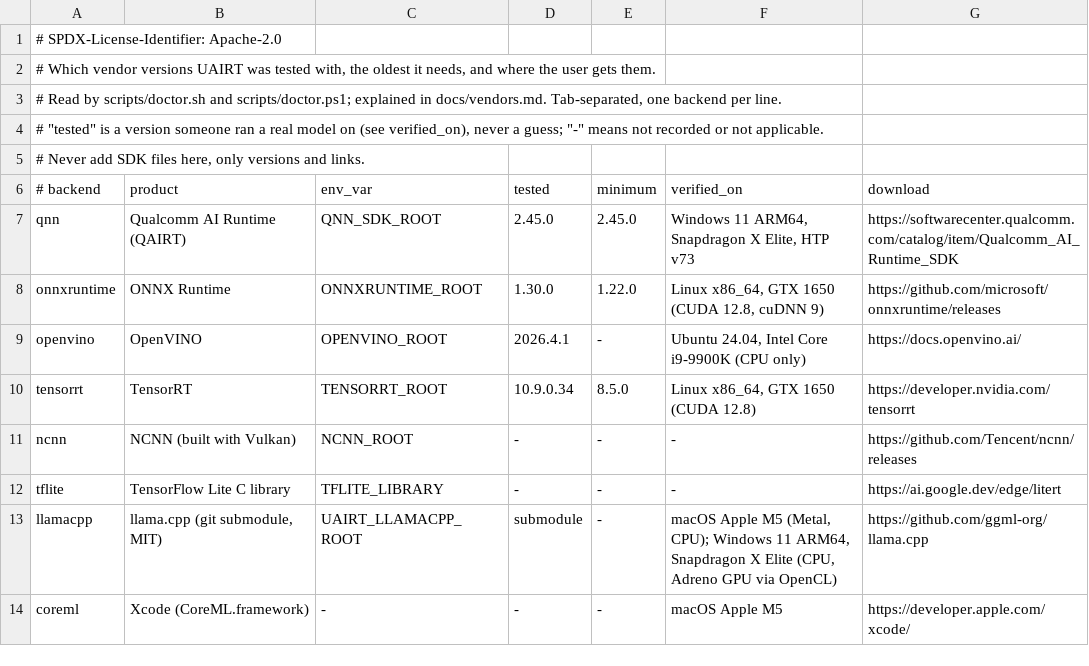
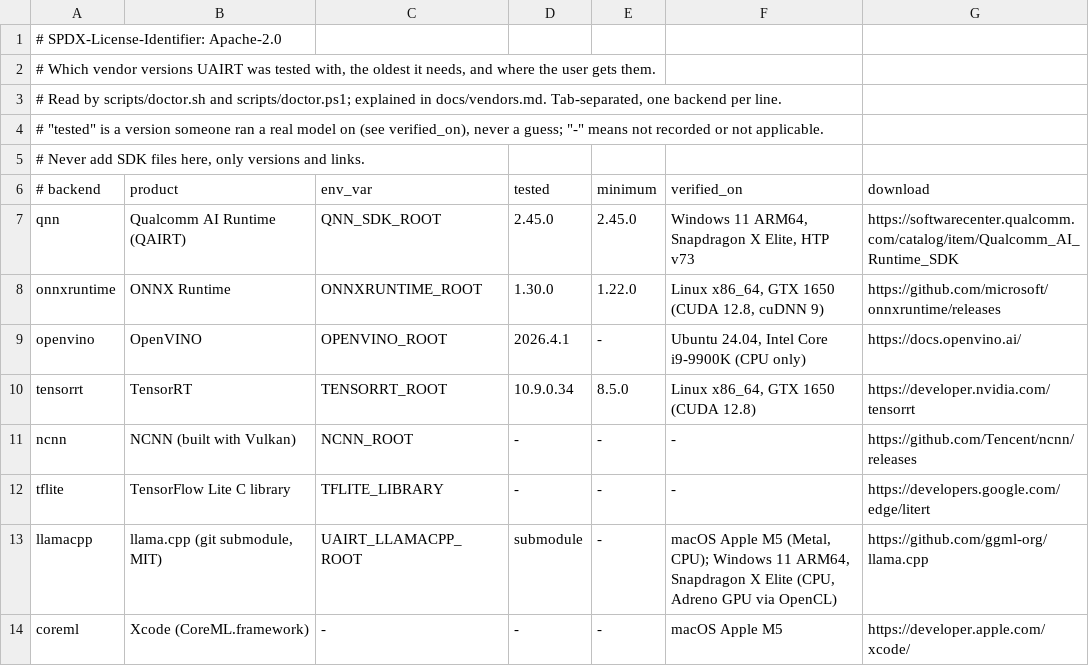
Before and after one commit to vnk8071/unified-ai-runtime, a TSV file: scripts/vendors.tsv, drawn as a sheet.

```diff
--- a/scripts/vendors.tsv
+++ b/scripts/vendors.tsv
@@ -11,3 +11,3 @@ tensorrt	TensorRT	TENSORRT_ROOT	10.9.0.34	8.5.0	Linux x86_64, GTX 1650 (CUDA 12.
 ncnn	NCNN (built with Vulkan)	NCNN_ROOT	-	-	-	https://github.com/Tencent/ncnn/releases
-tflite	TensorFlow Lite C library	TFLITE_LIBRARY	-	-	-	https://ai.google.dev/edge/litert
+tflite	TensorFlow Lite C library	TFLITE_LIBRARY	-	-	-	https://developers.google.com/edge/litert
 llamacpp	llama.cpp (git submodule, MIT)	UAIRT_LLAMACPP_ROOT	submodule	-	macOS Apple M5 (Metal, CPU); Windows 11 ARM64, Snapdragon X Elite (CPU, Adreno GPU via OpenCL)	https://github.com/ggml-org/llama.cpp
```
Also changed, not shown: 9 other files.
